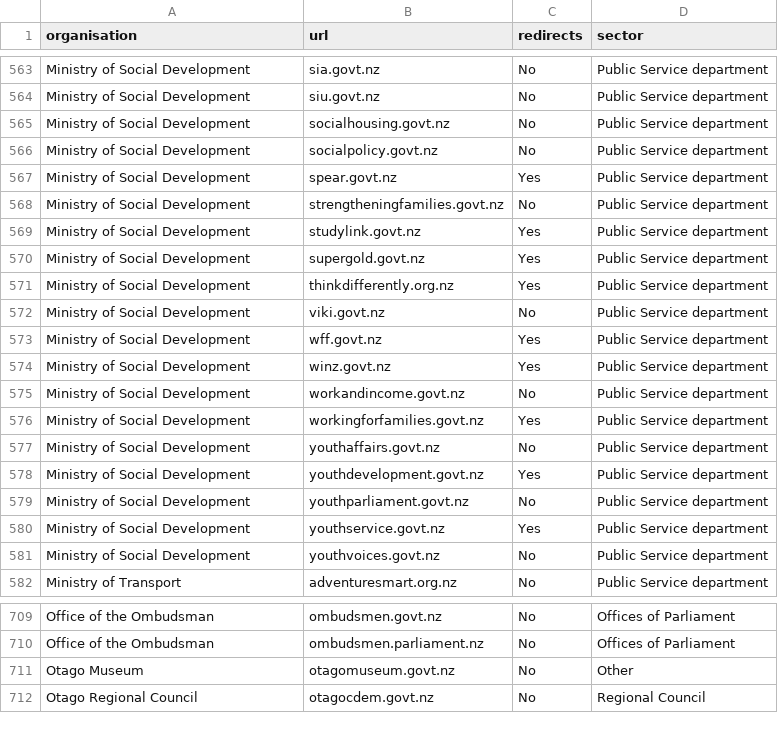
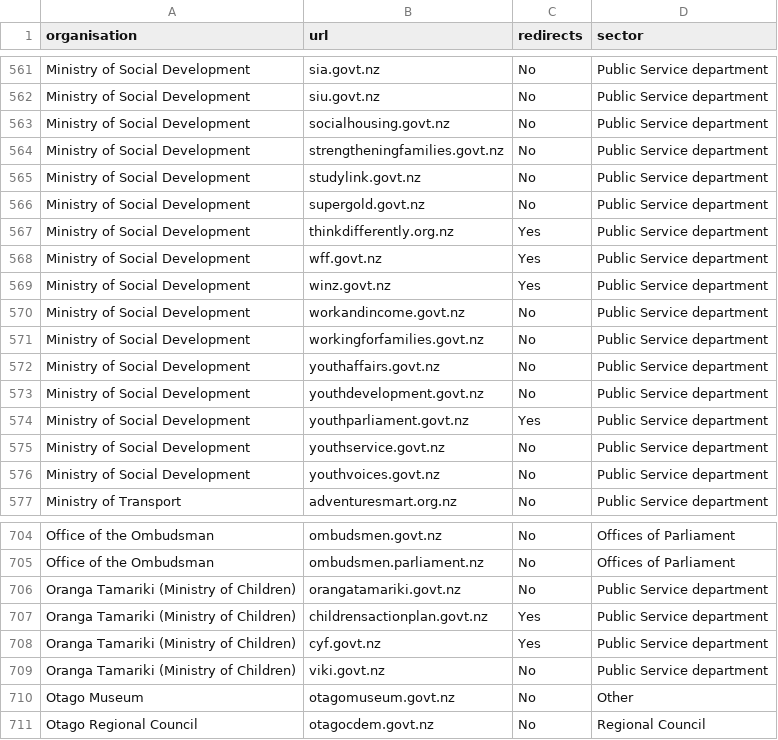
Before and after one commit to GOVTNZ/public-sector-websites, a CSV file: public-sector-websites.csv, drawn as a sheet; only a part is shown, gaps mark what is left out; the diff covers the shown part only.

Commit message:
Update Oranga Tamariki domains
Added orangatamariki.govt.nz for OT

```diff
--- a/public-sector-websites.csv
+++ b/public-sector-websites.csv
@@ -565,9 +563,6 @@ Ministry of Social Development,siu.govt.nz,No,Public Service department
 Ministry of Social Development,socialhousing.govt.nz,No,Public Service department
-Ministry of Social Development,socialpolicy.govt.nz,No,Public Service department
-Ministry of Social Development,spear.govt.nz,Yes,Public Service department
 Ministry of Social Development,strengtheningfamilies.govt.nz,No,Public Service department
-Ministry of Social Development,studylink.govt.nz,Yes,Public Service department
-Ministry of Social Development,supergold.govt.nz,Yes,Public Service department
+Ministry of Social Development,studylink.govt.nz,No,Public Service department
+Ministry of Social Development,supergold.govt.nz,No,Public Service department
 Ministry of Social Development,thinkdifferently.org.nz,Yes,Public Service department
-Ministry of Social Development,viki.govt.nz,No,Public Service department
 Ministry of Social Development,wff.govt.nz,Yes,Public Service department
@@ -575,7 +570,7 @@ Ministry of Social Development,winz.govt.nz,Yes,Public Service department
 Ministry of Social Development,workandincome.govt.nz,No,Public Service department
-Ministry of Social Development,workingforfamilies.govt.nz,Yes,Public Service department
+Ministry of Social Development,workingforfamilies.govt.nz,No,Public Service department
 Ministry of Social Development,youthaffairs.govt.nz,No,Public Service department
-Ministry of Social Development,youthdevelopment.govt.nz,Yes,Public Service department
-Ministry of Social Development,youthparliament.govt.nz,No,Public Service department
-Ministry of Social Development,youthservice.govt.nz,Yes,Public Service department
+Ministry of Social Development,youthdevelopment.govt.nz,No,Public Service department
+Ministry of Social Development,youthparliament.govt.nz,Yes,Public Service department
+Ministry of Social Development,youthservice.govt.nz,No,Public Service department
 Ministry of Social Development,youthvoices.govt.nz,No,Public Service department
@@ -710,2 +705,6 @@ Office of the Ombudsman ,ombudsmen.govt.nz,No,Offices of Parliament
 Office of the Ombudsman ,ombudsmen.parliament.nz,No,Offices of Parliament
+Oranga Tamariki (Ministry of Children),orangatamariki.govt.nz,No,Public Service department
+Oranga Tamariki (Ministry of Children),childrensactionplan.govt.nz,Yes,Public Service department
+Oranga Tamariki (Ministry of Children),cyf.govt.nz,Yes,Public Service department
+Oranga Tamariki (Ministry of Children),viki.govt.nz,No,Public Service department
 Otago Museum,otagomuseum.govt.nz,No,Other
```
Also changed, not shown: 2 removed rows and 2 edited cells elsewhere in this file.
